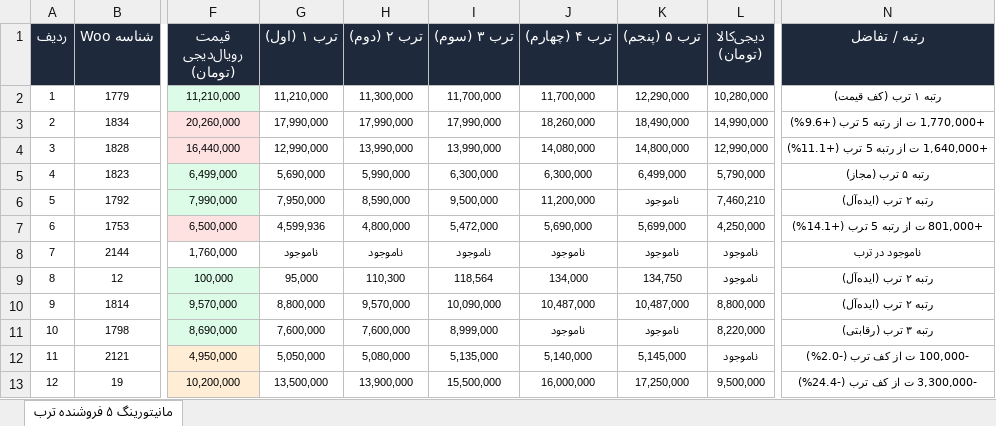
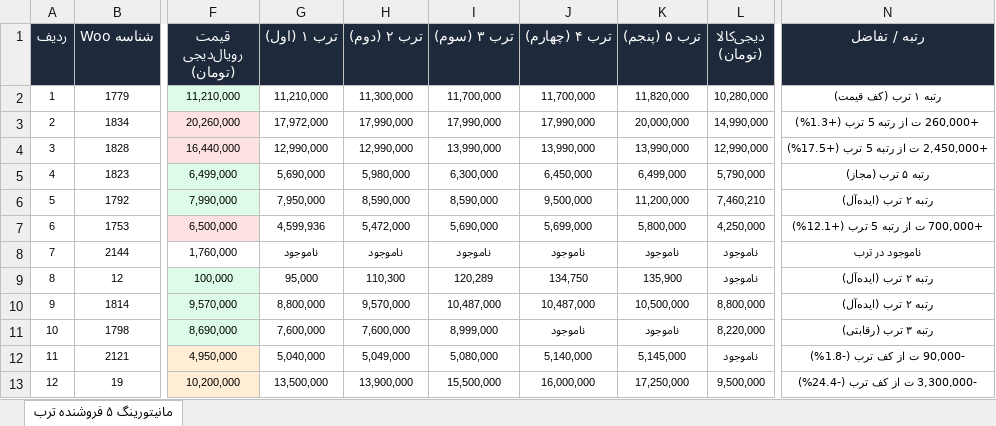
Before and after one commit to pouria-maleki/price-monitor, an Excel workbook: data/گزارش_انبار_قیمت_به_روز.xlsx, sheet مانیتورینگ ۵ فروشنده ترب, drawn as a sheet; only a part is shown, gaps mark what is left out; values as stored, in another font and other column widths than the file's, no borders; the diff covers the shown part only; the diff names each change by its address in the sheet, - before the commit and + after, or states it on an @@ line.

```diff
--- a/data/گزارش_انبار_قیمت_به_روز.xlsx (sheet مانیتورینگ ۵ فروشنده ترب)
+++ b/data/گزارش_انبار_قیمت_به_روز.xlsx (sheet مانیتورینگ ۵ فروشنده ترب)
-K2 (ترب ۵ (پنجم)): 12,290,000
+K2 (ترب ۵ (پنجم)): 11,820,000
-G3 (ترب ۱ (اول)): 17,990,000
+G3 (ترب ۱ (اول)): 17,972,000
-J3 (ترب ۴ (چهارم)): 18,260,000
+J3 (ترب ۴ (چهارم)): 17,990,000
-K3 (ترب ۵ (پنجم)): 18,490,000
+K3 (ترب ۵ (پنجم)): 20,000,000
-N3 (رتبه / تفاضل): +1,770,000 ت از رتبه 5 ترب (+9.6%)
+N3 (رتبه / تفاضل): +260,000 ت از رتبه 5 ترب (+1.3%)
-H4 (ترب ۲ (دوم)): 13,990,000
+H4 (ترب ۲ (دوم)): 12,990,000
-J4 (ترب ۴ (چهارم)): 14,080,000
+J4 (ترب ۴ (چهارم)): 13,990,000
-K4 (ترب ۵ (پنجم)): 14,800,000
+K4 (ترب ۵ (پنجم)): 13,990,000
-N4 (رتبه / تفاضل): +1,640,000 ت از رتبه 5 ترب (+11.1%)
+N4 (رتبه / تفاضل): +2,450,000 ت از رتبه 5 ترب (+17.5%)
-H5 (ترب ۲ (دوم)): 5,990,000
+H5 (ترب ۲ (دوم)): 5,980,000
-J5 (ترب ۴ (چهارم)): 6,300,000
+J5 (ترب ۴ (چهارم)): 6,450,000
-I6 (ترب ۳ (سوم)): 9,500,000
+I6 (ترب ۳ (سوم)): 8,590,000
-J6 (ترب ۴ (چهارم)): 11,200,000
+J6 (ترب ۴ (چهارم)): 9,500,000
-K6 (ترب ۵ (پنجم)): ناموجود
+K6 (ترب ۵ (پنجم)): 11,200,000
-H7 (ترب ۲ (دوم)): 4,800,000
+H7 (ترب ۲ (دوم)): 5,472,000
-I7 (ترب ۳ (سوم)): 5,472,000
+I7 (ترب ۳ (سوم)): 5,690,000
-J7 (ترب ۴ (چهارم)): 5,690,000
+J7 (ترب ۴ (چهارم)): 5,699,000
-K7 (ترب ۵ (پنجم)): 5,699,000
+K7 (ترب ۵ (پنجم)): 5,800,000
-N7 (رتبه / تفاضل): +801,000 ت از رتبه 5 ترب (+14.1%)
+N7 (رتبه / تفاضل): +700,000 ت از رتبه 5 ترب (+12.1%)
-I9 (ترب ۳ (سوم)): 118,564
+I9 (ترب ۳ (سوم)): 120,289
-J9 (ترب ۴ (چهارم)): 134,000
+J9 (ترب ۴ (چهارم)): 134,750
-K9 (ترب ۵ (پنجم)): 134,750
+K9 (ترب ۵ (پنجم)): 135,900
-I10 (ترب ۳ (سوم)): 10,090,000
+I10 (ترب ۳ (سوم)): 10,487,000
-K10 (ترب ۵ (پنجم)): 10,487,000
+K10 (ترب ۵ (پنجم)): 10,500,000
-G12 (ترب ۱ (اول)): 5,050,000
+G12 (ترب ۱ (اول)): 5,040,000
-H12 (ترب ۲ (دوم)): 5,080,000
+H12 (ترب ۲ (دوم)): 5,049,000
-I12 (ترب ۳ (سوم)): 5,135,000
+I12 (ترب ۳ (سوم)): 5,080,000
-N12 (رتبه / تفاضل): -100,000 ت از کف ترب (-2.0%)
+N12 (رتبه / تفاضل): -90,000 ت از کف ترب (-1.8%)
```
Also changed, not shown: 80 edited cells and cell formats elsewhere in this sheet, frontend/public/data/گزارش_انبار_قیمت_به_روز.xlsx, گزارش_انبار_قیمت_به_روز.xlsx, 4 other files.
